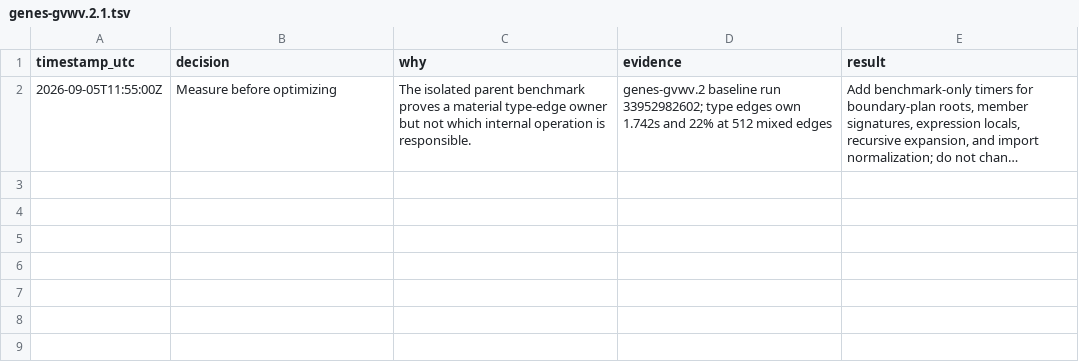
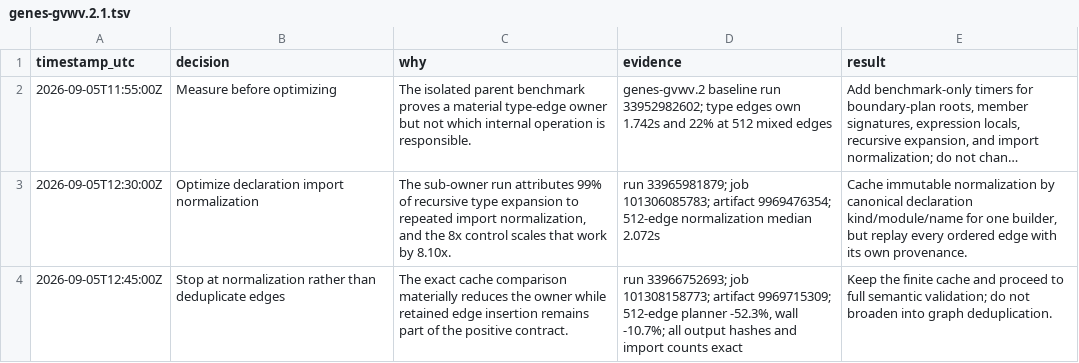
Before and after one commit to fullofcaffeine/genes-ts, a TSV file: .audit/genes-gvwv.2.1.tsv, drawn as a sheet; long unchanged cells end in …; the diff names each change by its address in the sheet, - before the commit and + after, or states it on an @@ line.

Commit message:
docs(perf): record normalization cache result
The isolated before-and-after benchmark now has a durable summary with exact commits, hosted run and artifact identities, runner conditions, medians, ranges, and output hashes.

The request-local cache cut 512-edge dependency planning by 52.3% and whole-build latency by 10.7% while preserving every measured output hash and import count. The temporary branch-only measurement job is removed from the final workflow tree.

Verified with the five-round hosted comparison, the focused binding-identity fixture, and the complete compile-stage report gate.

```diff
--- a/.audit/genes-gvwv.2.1.tsv
+++ b/.audit/genes-gvwv.2.1.tsv
+row 3: 2026-09-05T12:30:00Z | Optimize declaration import normalization | The sub-owner run attributes 99% of recursive type expansion to repeated import normalization, and the 8x control scales that work by 8.10x. | run 33965981879; job 101306085783; artifact 9969476354; 512-edge normalization median 2.072s | Cache immutable normalization by canonical declaration kind/module/name for one builder, but replay every ordered edge with its own provenance.
+row 4: 2026-09-05T12:45:00Z | Stop at normalization rather than deduplicate edges | The exact cache comparison materially reduces the owner while retained edge insertion remains part of the positive contract. | run 33966752693; job 101308158773; artifact 9969715309; 512-edge planner -52.3%, wall -10.7%; all output hashes and import counts exact | Keep the finite cache and proceed to full semantic validation; do not broaden into graph deduplication.
```
Also changed, not shown: 3 other files.
